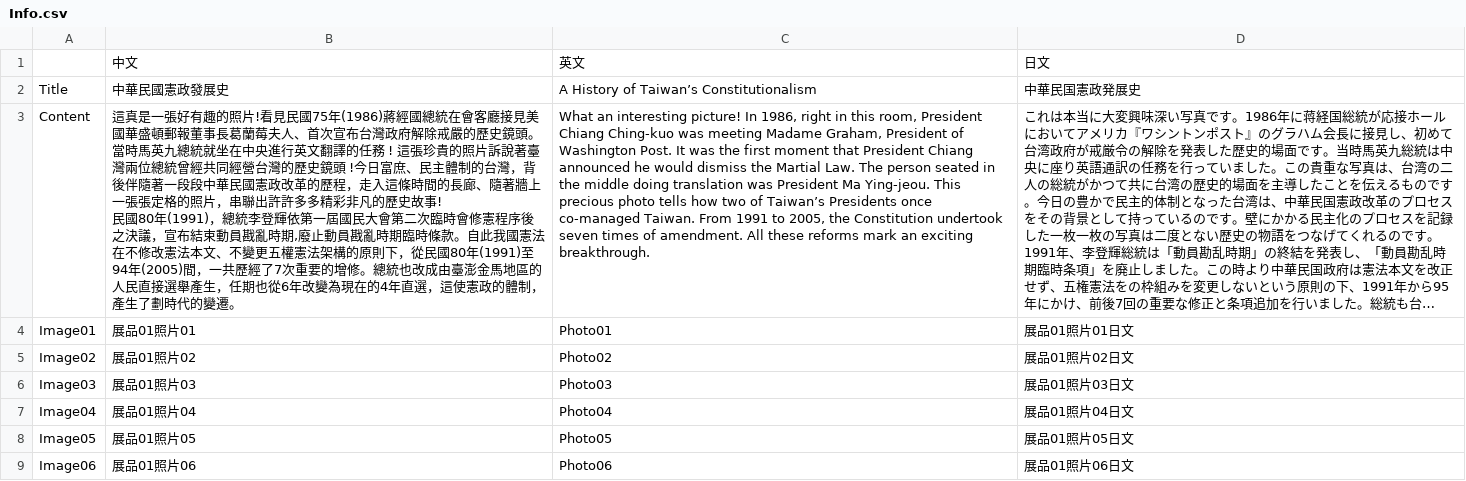
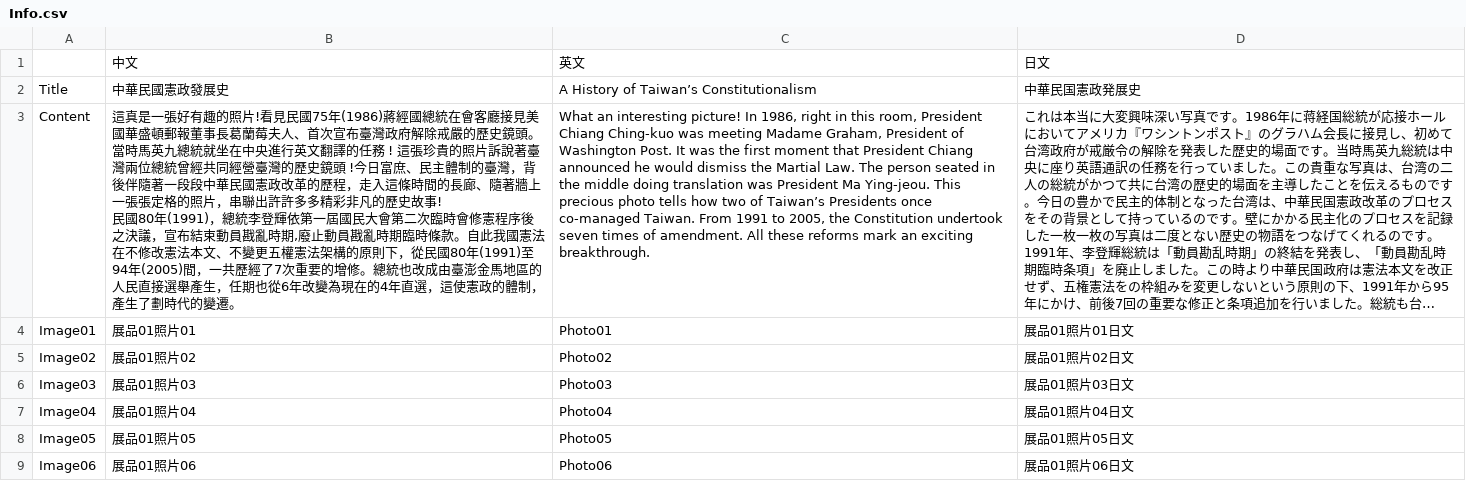
Before and after one commit to bohachu/ntl, a CSV file: data/13/Info.csv, drawn as a sheet; long unchanged cells end in …; the diff names each change by its address in the sheet, - before the commit and + after, or states it on an @@ line.

```diff
--- a/data/13/Info.csv
+++ b/data/13/Info.csv
-B3: …首次宣布台灣政府解除戒嚴的歷史鏡頭。當時馬英九總統就坐在中央進行英文翻譯的任務 ! 這張珍貴的照片訴說著臺灣兩位總統曾經共同經營台灣的歷史鏡頭 !今日富庶、民主體制的台灣，背後…
+B3: …首次宣布臺灣政府解除戒嚴的歷史鏡頭。當時馬英九總統就坐在中央進行英文翻譯的任務 ! 這張珍貴的照片訴說著臺灣兩位總統曾經共同經營臺灣的歷史鏡頭 !今日富庶、民主體制的臺灣，背後…
```
Also changed, not shown: data/01/Info.csv, data/17/Info.csv, 38 other files.
